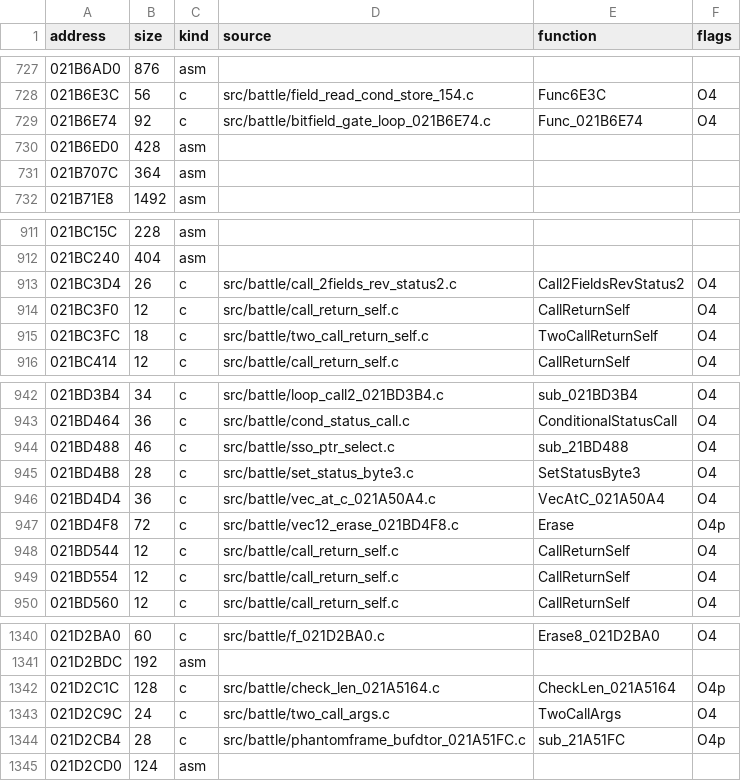
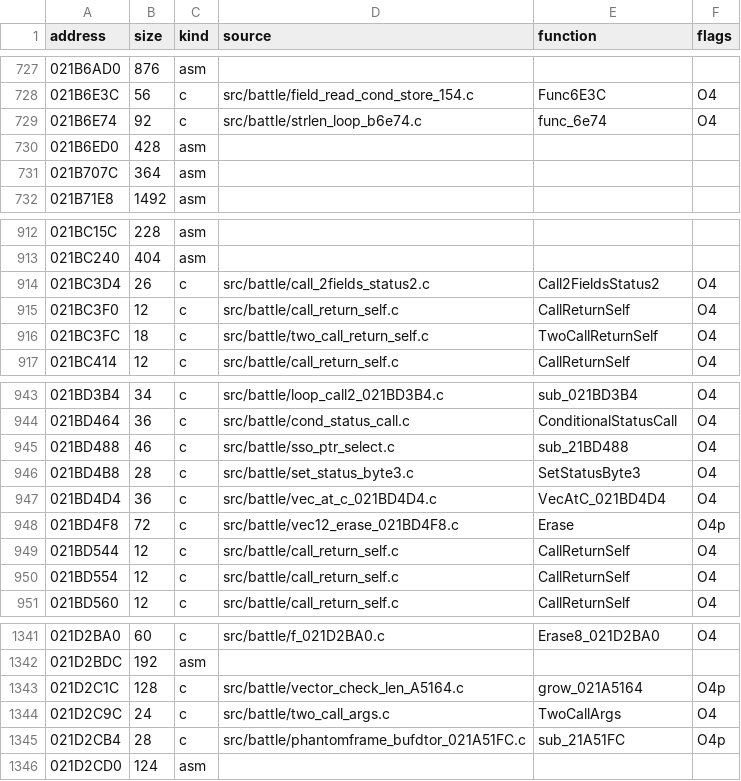
Before and after one commit to arcnid/ffc-decomp, a CSV file: config/ov002/manifest.csv, drawn as a sheet; only a part is shown, gaps mark what is left out; the diff covers the shown part only.

```diff
--- a/config/ov002/manifest.csv
+++ b/config/ov002/manifest.csv
@@ -728,3 +728,3 @@ address,size,kind,source,function,flags
 021B6E3C,56,c,src/battle/field_read_cond_store_154.c,Func6E3C,O4
-021B6E74,92,c,src/battle/bitfield_gate_loop_021B6E74.c,Func_021B6E74,O4
+021B6E74,92,c,src/battle/strlen_loop_b6e74.c,func_6e74,O4
 021B6ED0,428,asm,,,
@@ -912,3 +913,3 @@ address,size,kind,source,function,flags
 021BC240,404,asm,,,
-021BC3D4,26,c,src/battle/call_2fields_rev_status2.c,Call2FieldsRevStatus2,O4
+021BC3D4,26,c,src/battle/call_2fields_status2.c,Call2FieldsStatus2,O4
 021BC3F0,12,c,src/battle/call_return_self.c,CallReturnSelf,O4
@@ -945,3 +946,3 @@ address,size,kind,source,function,flags
 021BD4B8,28,c,src/battle/set_status_byte3.c,SetStatusByte3,O4
-021BD4D4,36,c,src/battle/vec_at_c_021A50A4.c,VecAtC_021A50A4,O4
+021BD4D4,36,c,src/battle/vec_at_c_021BD4D4.c,VecAtC_021BD4D4,O4
 021BD4F8,72,c,src/battle/vec12_erase_021BD4F8.c,Erase,O4p
@@ -1341,3 +1342,3 @@ address,size,kind,source,function,flags
 021D2BDC,192,asm,,,
-021D2C1C,128,c,src/battle/check_len_021A5164.c,CheckLen_021A5164,O4p
+021D2C1C,128,c,src/battle/vector_check_len_A5164.c,grow_021A5164,O4p
 021D2C9C,24,c,src/battle/two_call_args.c,TwoCallArgs,O4
```
Also changed, not shown: 1 added row and 30 edited cells elsewhere in this file, 3 other files.
